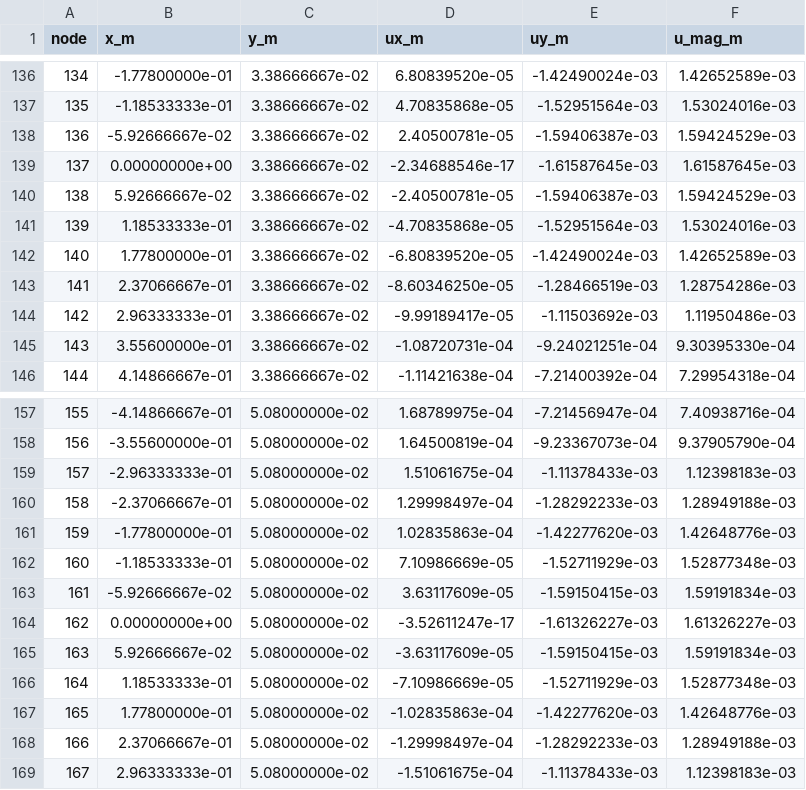
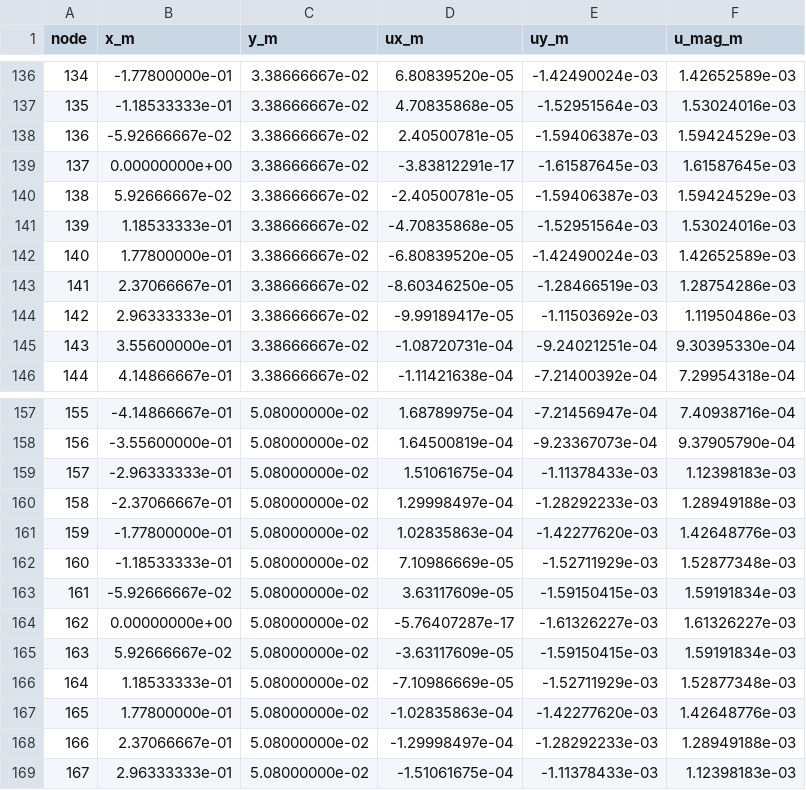
Before and after one commit to mmah26/aero510, a CSV file: figures/panel/case3_node_displacements.csv, drawn as a sheet; only a part is shown, gaps mark what is left out; the diff covers the shown part only.

```diff
--- a/figures/panel/case3_node_displacements.csv
+++ b/figures/panel/case3_node_displacements.csv
@@ -138,3 +138,3 @@ node,x_m,y_m,ux_m,uy_m,u_mag_m
 136,-5.92666667e-02,3.38666667e-02,2.40500781e-05,-1.59406387e-03,1.59424529e-03
-137,0.00000000e+00,3.38666667e-02,-2.34688546e-17,-1.61587645e-03,1.61587645e-03
+137,0.00000000e+00,3.38666667e-02,-3.83812291e-17,-1.61587645e-03,1.61587645e-03
 138,5.92666667e-02,3.38666667e-02,-2.40500781e-05,-1.59406387e-03,1.59424529e-03
@@ -163,3 +163,3 @@ node,x_m,y_m,ux_m,uy_m,u_mag_m
 161,-5.92666667e-02,5.08000000e-02,3.63117609e-05,-1.59150415e-03,1.59191834e-03
-162,0.00000000e+00,5.08000000e-02,-3.52611247e-17,-1.61326227e-03,1.61326227e-03
+162,0.00000000e+00,5.08000000e-02,-5.76407287e-17,-1.61326227e-03,1.61326227e-03
 163,5.92666667e-02,5.08000000e-02,-3.63117609e-05,-1.59150415e-03,1.59191834e-03
```
Also changed, not shown: 5 edited cells elsewhere in this file, figures/panel/case1_element_stress.csv, figures/panel/case1_node_displacements.csv, 22 other files.
